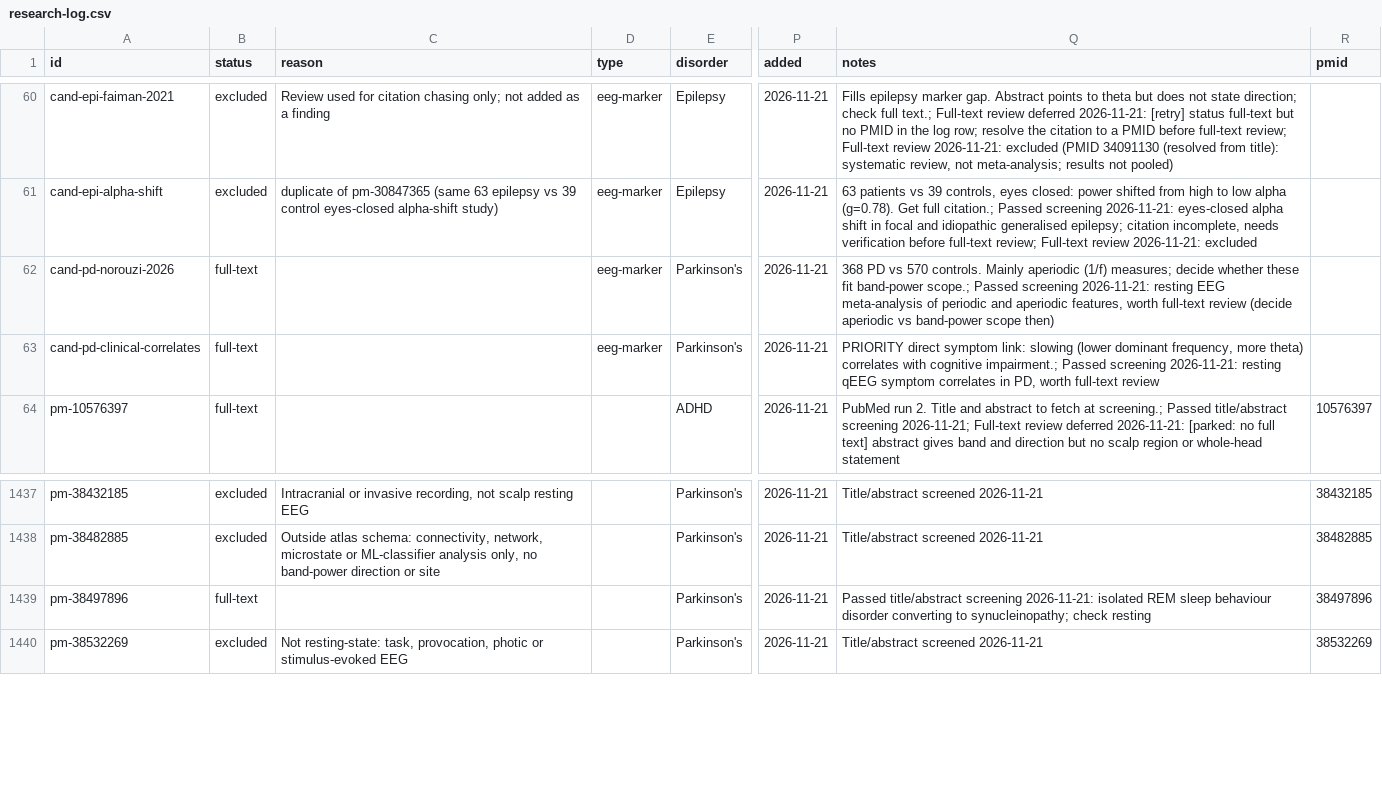
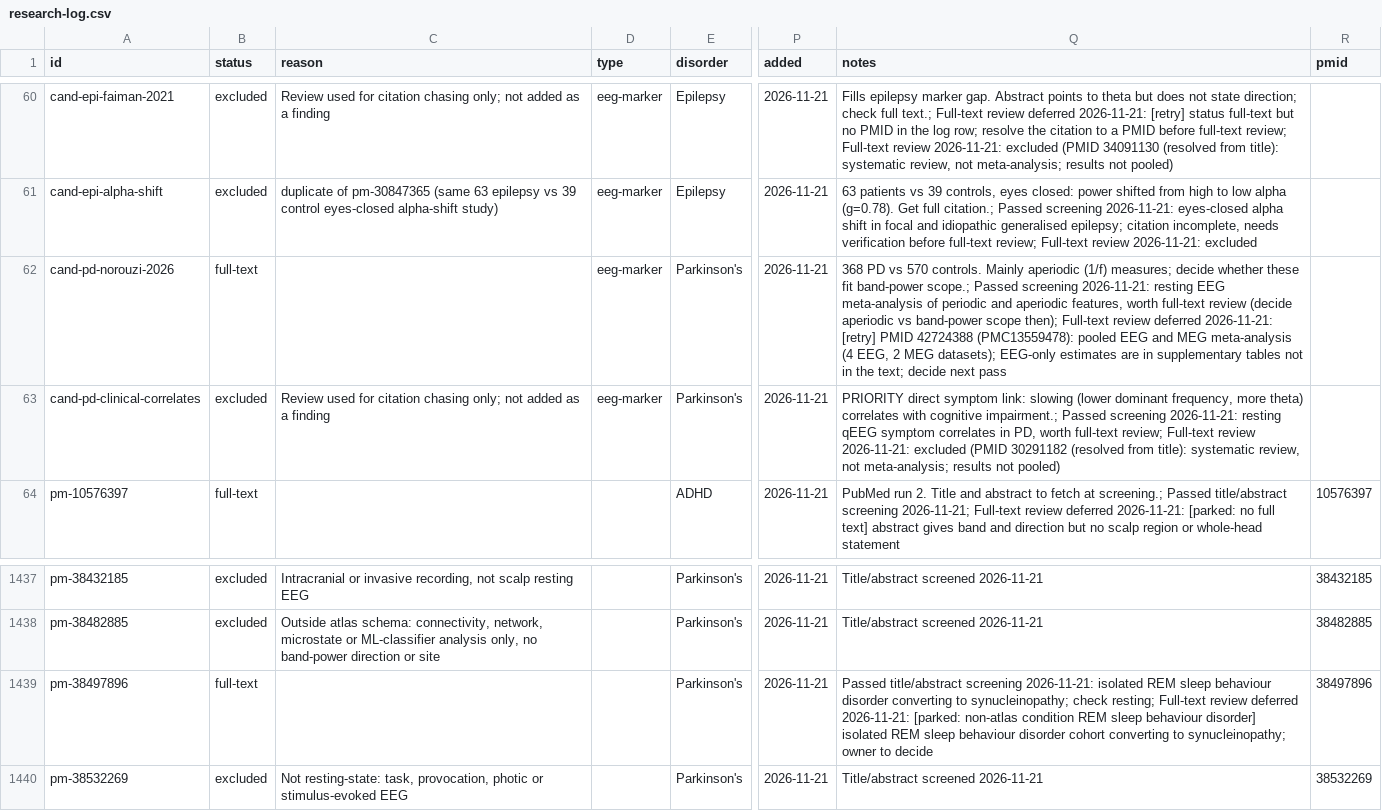
Before and after one commit to farrokh143/eeg-disorder-atlas, a CSV file: data/research-log.csv, drawn as a sheet; only a part is shown, gaps mark what is left out; the diff covers the shown part only; the diff names each change by its address in the sheet, - before the commit and + after, or states it on an @@ line.

```diff
--- a/data/research-log.csv
+++ b/data/research-log.csv
-Q62 (notes): …band-power scope then)
+Q62 (notes): …band-power scope then); Full-text review deferred 2026-11-21: [retry] PMID 42724388 (PMC13559478): pooled EEG and MEG meta-analysis (4 EEG, 2 MEG datasets); EEG-only estimates are in supplementary tables not in the text; decide next pass
-B63 (status): full-text
+B63 (status): excluded
-C63 (reason): (empty)
+C63 (reason): Review used for citation chasing only; not added as a finding
-Q63 (notes): …worth full-text review
+Q63 (notes): …worth full-text review; Full-text review 2026-11-21: excluded (PMID 30291182 (resolved from title): systematic review, not meta-analysis; results not pooled)
-Q1439 (notes): …synucleinopathy; check resting
+Q1439 (notes): …synucleinopathy; check resting; Full-text review deferred 2026-11-21: [parked: non-atlas condition REM sleep behaviour disorder] isolated REM sleep behaviour disorder cohort converting to synucleinopathy; owner to decide
```
Also changed, not shown: 32 edited cells elsewhere in this file, 2 other files.
